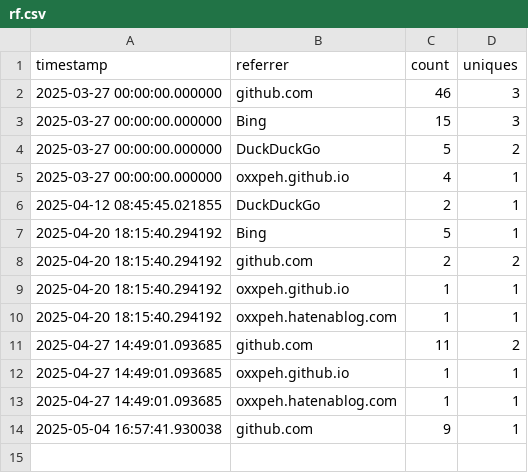
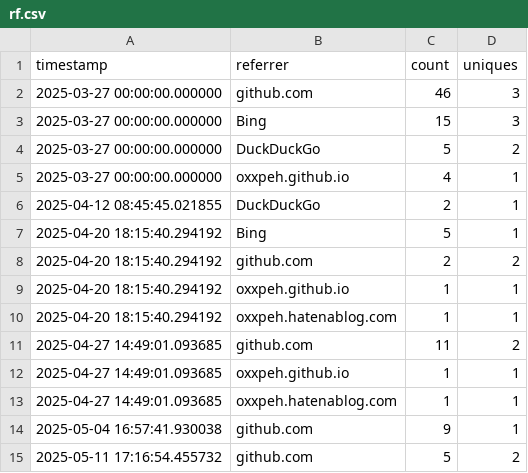
Before and after one commit to oxxpeh/pub, a CSV file: python/github_api/rf.csv, drawn as a sheet.

Commit message:
2025-05-11 up

```diff
--- a/python/github_api/rf.csv
+++ b/python/github_api/rf.csv
@@ -14 +14,2 @@ timestamp,referrer,count,uniques
 2025-05-04 16:57:41.930038,github.com,9,1
+2025-05-11 17:16:54.455732,github.com,5,2
```
